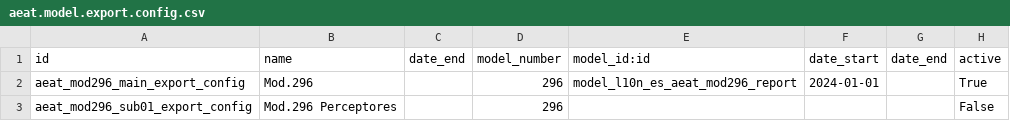
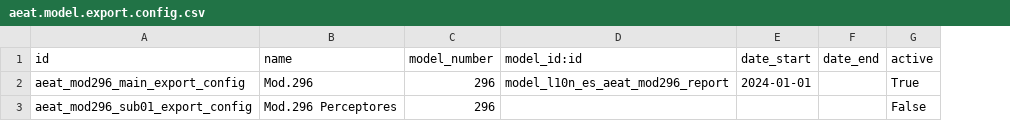
Before and after one commit to OCA/l10n-spain, a CSV file: l10n_es_aeat_mod296/data/aeat.model.export.config.csv, drawn as a sheet; the diff names each change by its address in the sheet, - before the commit and + after, or states it on an @@ line.

Commit message:
[IMP] l10n_es_aeat_mod296: Duplicated column of the export configuration and usage
The export configuration CSV repeated the `date_end` column. The usage described a quarterly declaration through the old menu path, while model 296 is annual; it now also says which data of the perceptor lines the user fills in and that it is kept on recalculation.

```diff
--- a/l10n_es_aeat_mod296/data/aeat.model.export.config.csv
+++ b/l10n_es_aeat_mod296/data/aeat.model.export.config.csv
-column C (date_end), empty
```
Also changed, not shown: 3 other files.
